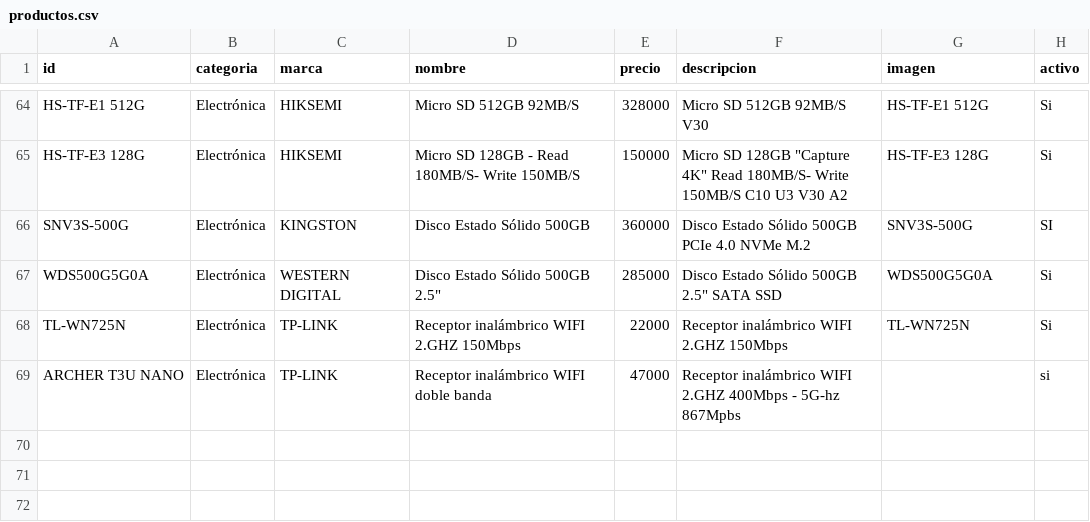
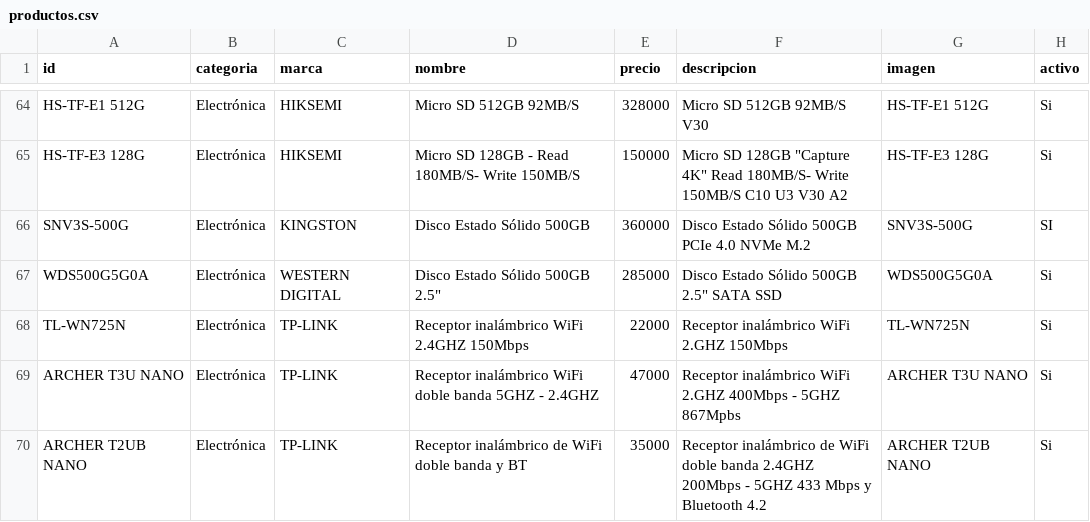
Before and after one commit to personaldualtime-bit/Catalogo, a CSV file: editar/productos.csv, drawn as a sheet; only a part is shown, gaps mark what is left out.

```diff
--- a/editar/productos.csv
+++ b/editar/productos.csv
@@ -77,3 +77,4 @@ SNV3S-500G;Electrónica;KINGSTON;Disco Estado Sólido 500GB;360000;Disco Estado
 WDS500G5G0A;Electrónica;WESTERN DIGITAL;"Disco Estado Sólido 500GB 2.5""";285000;"Disco Estado Sólido 500GB 2.5"" SATA SSD";WDS500G5G0A;Si
-TL-WN725N;Electrónica;TP-LINK;Receptor inalámbrico WIFI 2.GHZ 150Mbps;22000;Receptor inalámbrico WIFI 2.GHZ 150Mbps;TL-WN725N;Si
-ARCHER T3U NANO;Electrónica;TP-LINK;Receptor inalámbrico WIFI doble banda;47000;Receptor inalámbrico WIFI 2.GHZ 400Mbps - 5G-hz 867Mpbs;;si
+TL-WN725N;Electrónica;TP-LINK;Receptor inalámbrico WiFi 2.4GHZ 150Mbps;22000;Receptor inalámbrico WiFi 2.GHZ 150Mbps;TL-WN725N;Si
+ARCHER T3U NANO;Electrónica;TP-LINK;Receptor inalámbrico WiFi doble banda 5GHZ - 2.4GHZ;47000;Receptor inalámbrico WiFi 2.GHZ 400Mbps - 5GHZ 867Mpbs;ARCHER T3U NANO;Si
+ARCHER T2UB NANO;Electrónica;TP-LINK;Receptor inalámbrico de WiFi doble banda y BT;35000;Receptor inalámbrico de WiFi doble banda 2.4GHZ 200Mbps - 5GHZ 433 Mbps y Bluetooth 4.2;ARCHER T2UB NANO;Si
```
Also changed, not shown: 2 other files.
